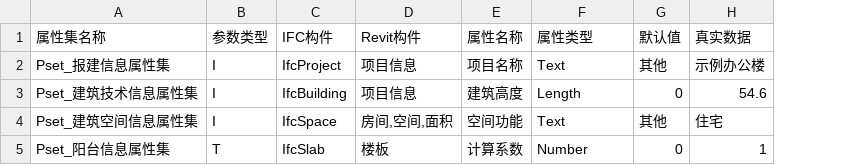
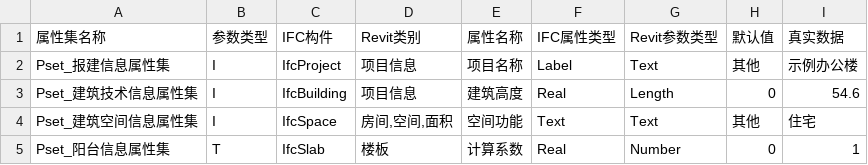
Before and after one commit to GaoMengGu/PlugHub_Packages, a CSV file: docs/HubeiReportParameters-Template.csv, drawn as a sheet; addresses are those after the commit; the diff names each change by its address in the sheet, - before the commit and + after, or states it on an @@ line.

Commit message:
feat: validate hubei parameter templates

```diff
--- a/docs/HubeiReportParameters-Template.csv
+++ b/docs/HubeiReportParameters-Template.csv
+column F (IFC属性类型), rows 2-5: Label | Real | Text | Real
-D1: Revit构件
+D1: Revit类别
-G1: 属性类型
+G1: Revit参数类型
```
Also changed, not shown: 14 other files.
